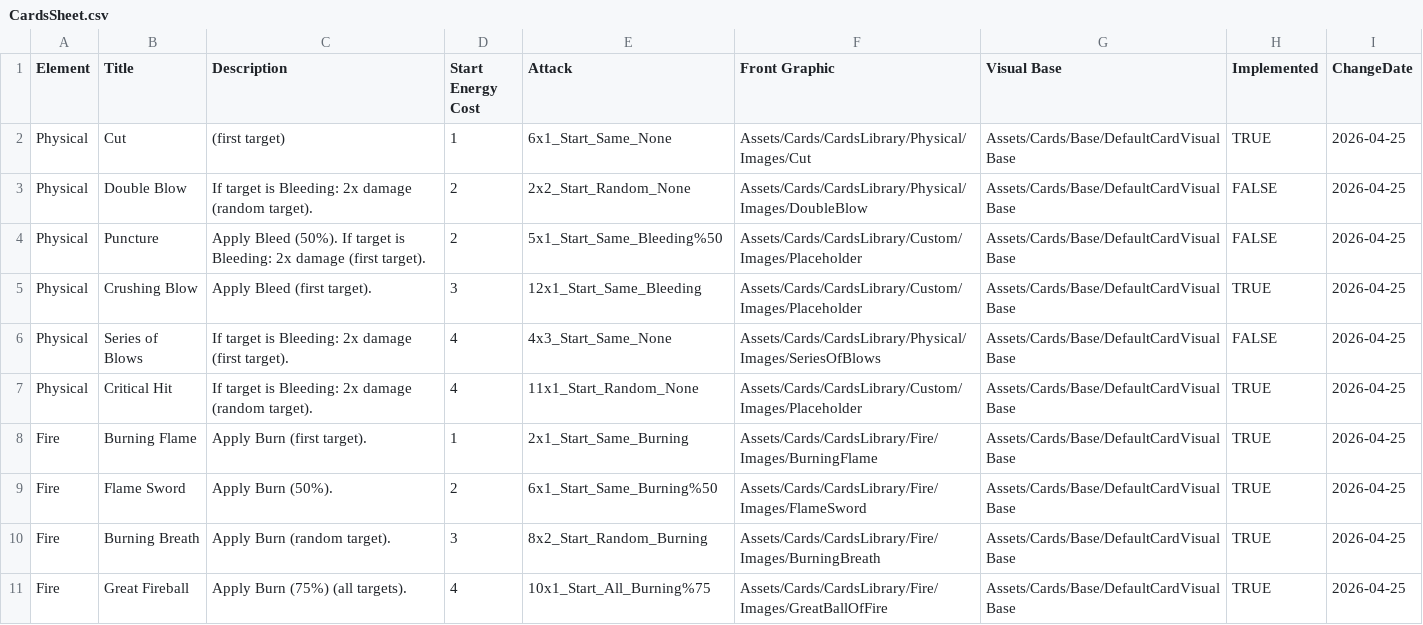
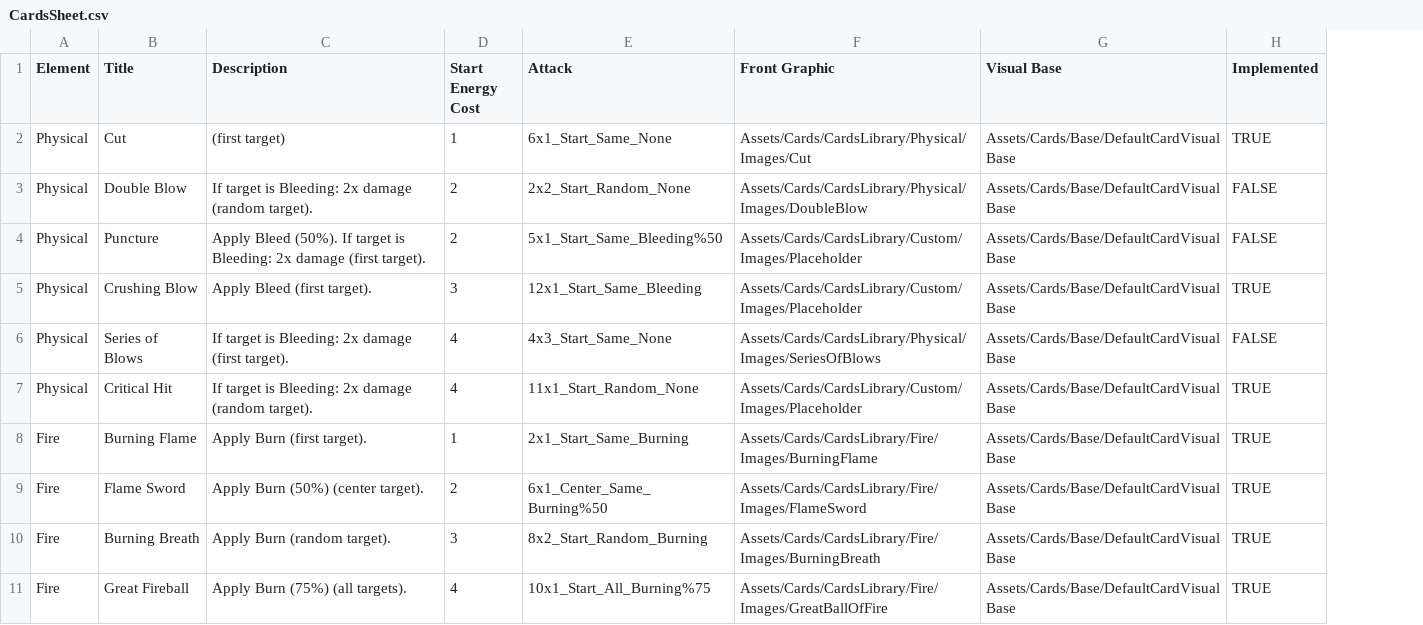
Before and after one commit to the-lowercase-studio/ProjectLizard, a CSV file: Assets/Cards/CardsLibrary/CardsSheet.csv, drawn as a sheet; only a part is shown; the diff names each change by its address in the sheet, - before the commit and + after, or states it on an @@ line.

Commit message:
PL-24 - add energy and conditional damage multiplier custom effects

```diff
--- a/Assets/Cards/CardsLibrary/CardsSheet.csv
+++ b/Assets/Cards/CardsLibrary/CardsSheet.csv
-column I (ChangeDate), rows 2-11: all 2026-04-25
-C9 (Description): Apply Burn (50%).
+C9 (Description): Apply Burn (50%) (center target).
-E9 (Attack): 6x1_Start_Same_Burning%50
+E9 (Attack): 6x1_Center_Same_Burning%50
```
Also changed, not shown: 27 other files.
